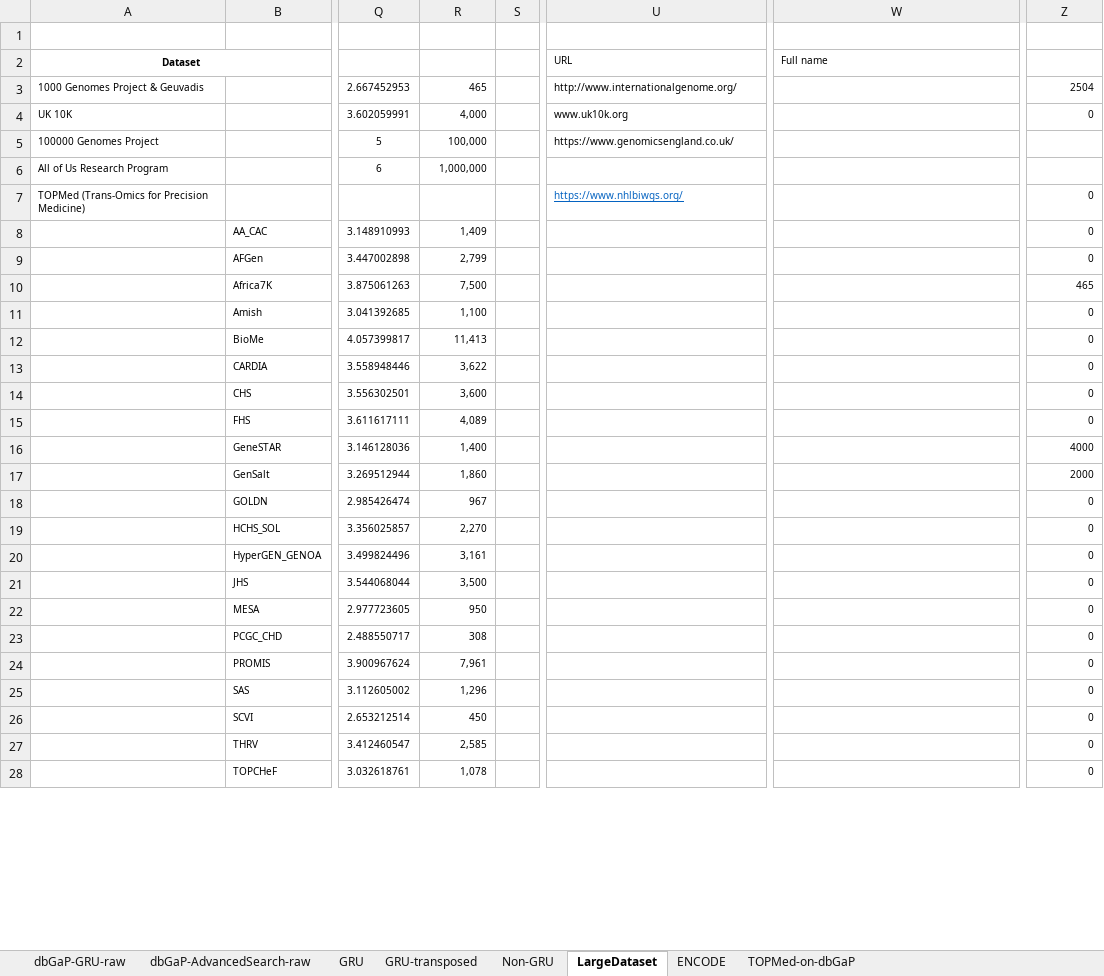
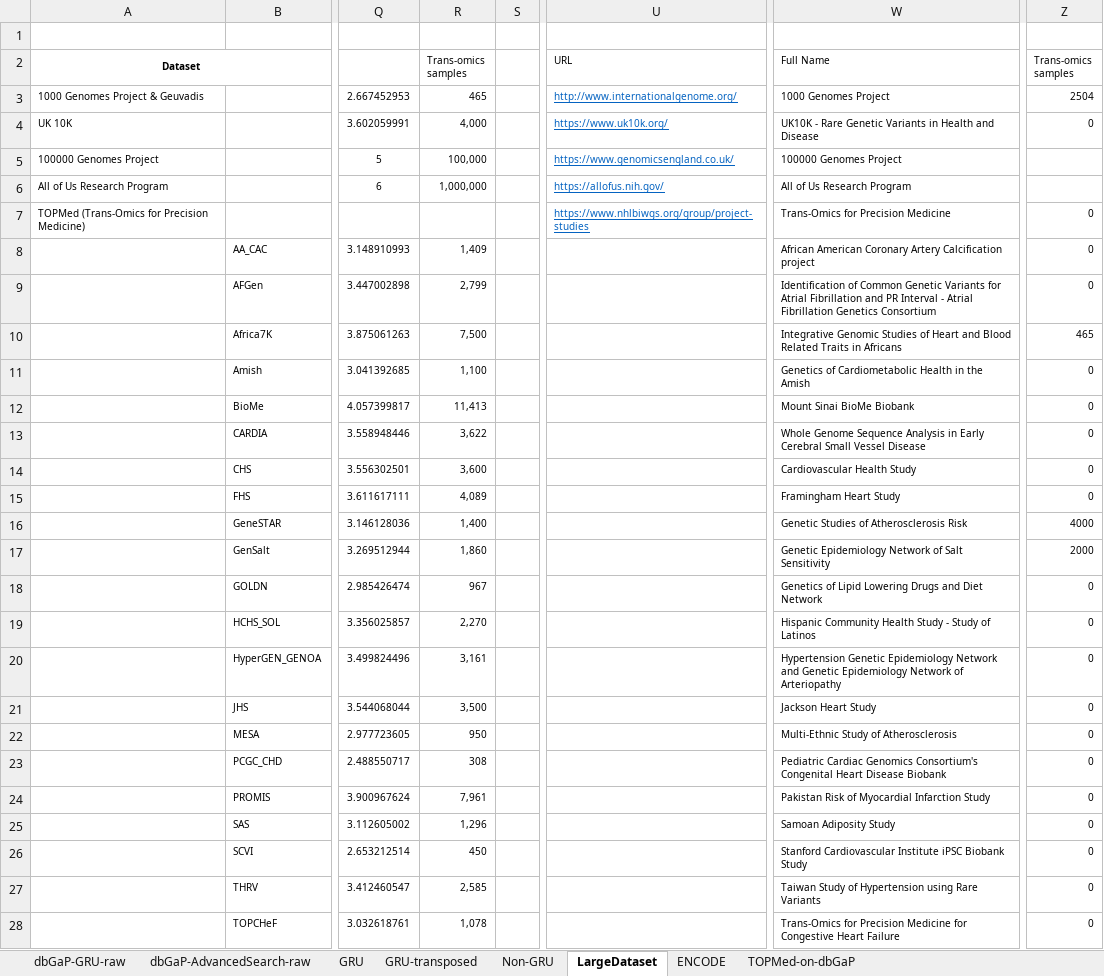
Before and after one commit to Bohdan-Khomtchouk/cardioinformatics, an Excel workbook: data/dbgap-gru-datasets.xlsx, sheet LargeDataset, drawn as a sheet; only a part is shown, gaps mark what is left out; values as stored, in another font and other column widths than the file's, no borders; conditional formats not drawn; the diff covers the shown part only; the diff names each change by its address in the sheet, - before the commit and + after, or states it on an @@ line.

```diff
--- a/data/dbgap-gru-datasets.xlsx (sheet LargeDataset)
+++ b/data/dbgap-gru-datasets.xlsx (sheet LargeDataset)
-R2: (empty)
+R2: Trans-omics samples
-W2: Full name
+W2: Full Name
-Z2: (empty)
+Z2: Trans-omics samples
@@ U3:U5 underline: off → on, text colour: black → #0563C1 @@
-W3 (Full Name): (empty)
+W3 (Full Name): 1000 Genomes Project
-U4 (URL): www.uk10k.org
+U4 (URL): https://www.uk10k.org/
-W4 (Full Name): (empty)
+W4 (Full Name): UK10K - Rare Genetic Variants in Health and Disease
-W5 (Full Name): (empty)
+W5 (Full Name): 100000 Genomes Project
-U6 (URL): (empty)
+U6 (URL): https://allofus.nih.gov/
-W6 (Full Name): (empty)
+W6 (Full Name): All of Us Research Program
-U7 (URL): https://www.nhlbiwgs.org/
+U7 (URL): https://www.nhlbiwgs.org/group/project-studies
-W7 (Full Name): (empty)
+W7 (Full Name): Trans-Omics for Precision Medicine
-W8 (Full Name): (empty)
+W8 (Full Name): African American Coronary Artery Calcification project
-W9 (Full Name): (empty)
+W9 (Full Name): Identification of Common Genetic Variants for Atrial Fibrillation and PR Interval - Atrial Fibrillation Genetics Consortium
-W10 (Full Name): (empty)
+W10 (Full Name): Integrative Genomic Studies of Heart and Blood Related Traits in Africans
-W11 (Full Name): (empty)
+W11 (Full Name): Genetics of Cardiometabolic Health in the Amish
-W12 (Full Name): (empty)
+W12 (Full Name): Mount Sinai BioMe Biobank
-W13 (Full Name): (empty)
+W13 (Full Name): Whole Genome Sequence Analysis in Early Cerebral Small Vessel Disease
-W14 (Full Name): (empty)
+W14 (Full Name): Cardiovascular Health Study
-W15 (Full Name): (empty)
+W15 (Full Name): Framingham Heart Study
-W16 (Full Name): (empty)
+W16 (Full Name): Genetic Studies of Atherosclerosis Risk
-W17 (Full Name): (empty)
+W17 (Full Name): Genetic Epidemiology Network of Salt Sensitivity
-W18 (Full Name): (empty)
+W18 (Full Name): Genetics of Lipid Lowering Drugs and Diet Network
-W19 (Full Name): (empty)
+W19 (Full Name): Hispanic Community Health Study - Study of Latinos
-W20 (Full Name): (empty)
+W20 (Full Name): Hypertension Genetic Epidemiology Network and Genetic Epidemiology Network of Arteriopathy
-W21 (Full Name): (empty)
+W21 (Full Name): Jackson Heart Study
-W22 (Full Name): (empty)
+W22 (Full Name): Multi-Ethnic Study of Atherosclerosis
-W23 (Full Name): (empty)
+W23 (Full Name): Pediatric Cardiac Genomics Consortium's Congenital Heart Disease Biobank
-W24 (Full Name): (empty)
+W24 (Full Name): Pakistan Risk of Myocardial Infarction Study
-W25 (Full Name): (empty)
+W25 (Full Name): Samoan Adiposity Study
-W26 (Full Name): (empty)
+W26 (Full Name): Stanford Cardiovascular Institute iPSC Biobank Study
-W27 (Full Name): (empty)
+W27 (Full Name): Taiwan Study of Hypertension using Rare Variants
-W28 (Full Name): (empty)
+W28 (Full Name): Trans-Omics for Precision Medicine for Congestive Heart Failure
```
Also changed, not shown: 8 edited cells and cell formats elsewhere in this sheet, data/TOPMed-studies.xlsx, supp/SupplementaryData.xlsx, 1 other file.
